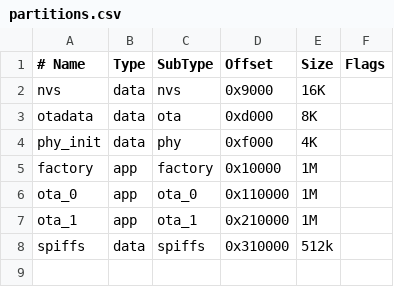
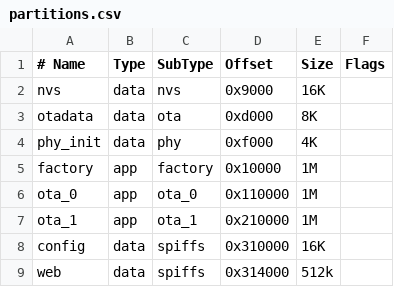
Before and after one commit to brianinnes/waterMonitor, a CSV file: partitions.csv, drawn as a sheet.

```diff
--- a/partitions.csv
+++ b/partitions.csv
@@ -7,2 +7,3 @@ ota_0,      app,    ota_0,  0x110000,   1M,
 ota_1,      app,    ota_1,  0x210000,   1M,
-spiffs,     data,   spiffs, 0x310000,   512k,
+config,     data,   spiffs, 0x310000,   16K,
+web,        data,   spiffs, 0x314000,   512k,
```
Also changed, not shown: 1 other file.
